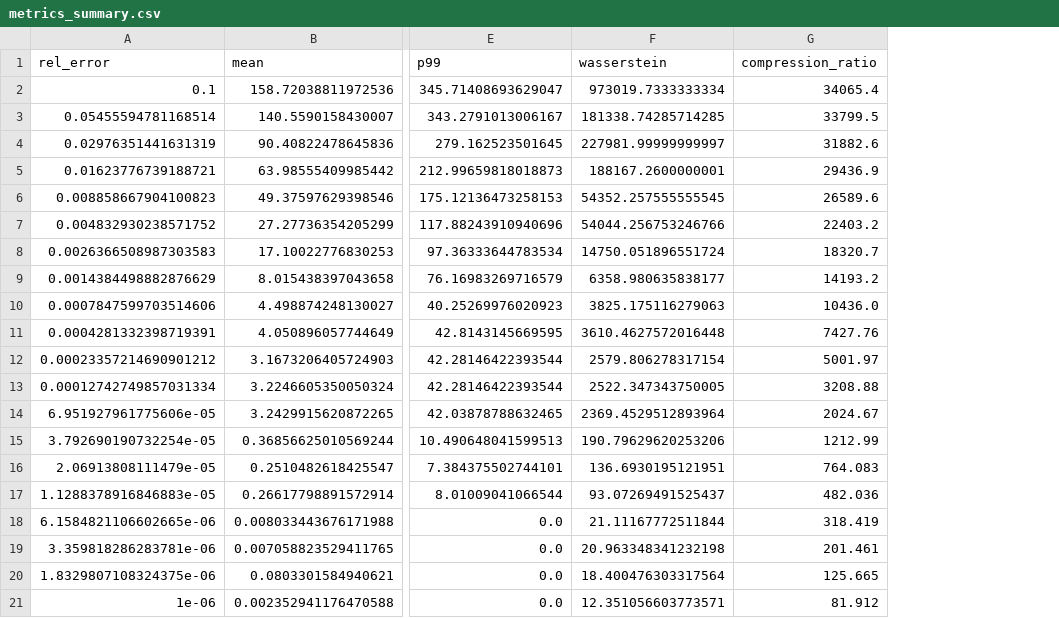
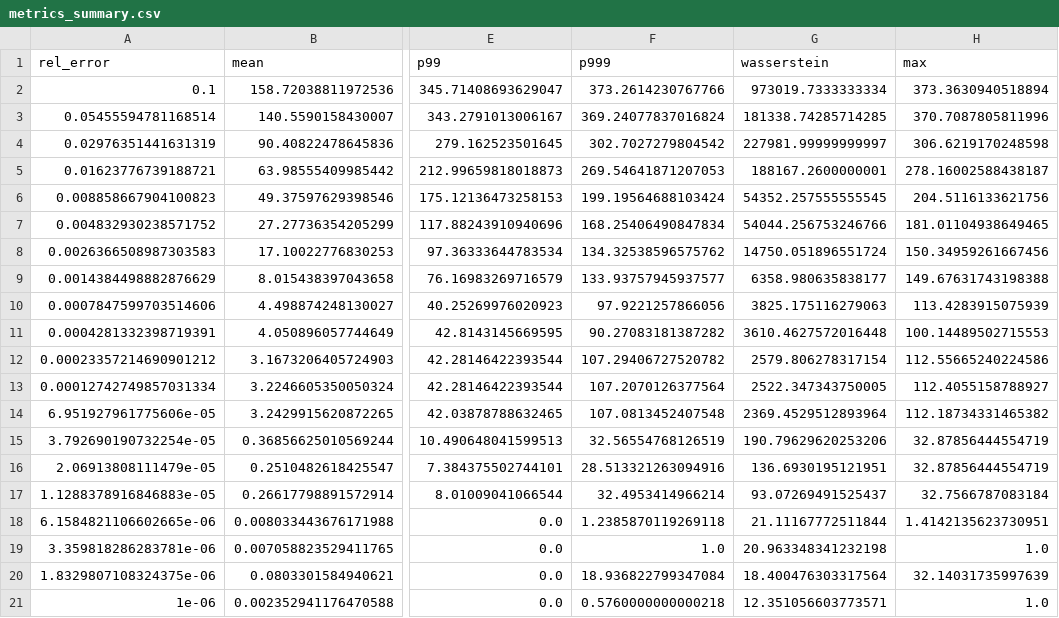
Before and after one commit to ziweiq-29/halo, a CSV file: metrics_summary.csv, drawn as a sheet; only a part is shown, gaps mark what is left out; removed rows and columns are numbered as before the commit, all else as after; the diff names each change by its address in the sheet, - before the commit and + after, or states it on an @@ line.

```diff
--- a/metrics_summary.csv
+++ b/metrics_summary.csv
+column F (p999), rows 2-21: 373.2614230767766 | 369.24077837016824 | 302.7027279804542 | 269.54641871207053 | 199.19564688103424 | 168.25406490847834 | 134.32538596575762 | 133.93757945937577 | 97.9221257866056 | 90.27083181387282 | 107.29406727520782 | 107.2070126377564 | 107.0813452407548 | 32.56554768126519 | 28.513321263094916 | 32.4953414966214 | 1.2385870119269118 | 1.0 | 18.936822799347084 | 0.5760000000000218
-column G (compression_ratio), rows 2-21: 34065.4 | 33799.5 | 31882.6 | 29436.9 | 26589.6 | 22403.2 | 18320.7 | 14193.2 | 10436.0 | 7427.76 | 5001.97 | 3208.88 | 2024.67 | 1212.99 | 764.083 | 482.036 | 318.419 | 201.461 | 125.665 | 81.912
+column H (max), rows 2-21: 373.3630940518894 | 370.7087805811996 | 306.6219170248598 | 278.16002588438187 | 204.5116133621756 | 181.01104938649465 | 150.34959261667456 | 149.67631743198388 | 113.4283915075939 | 100.14489502715553 | 112.55665240224586 | 112.4055158788927 | 112.18734331465382 | 32.87856444554719 | 32.87856444554719 | 32.7566787083184 | 1.4142135623730951 | 1.0 | 32.14031735997639 | 1.0
```
Also changed, not shown: 3 other files.
